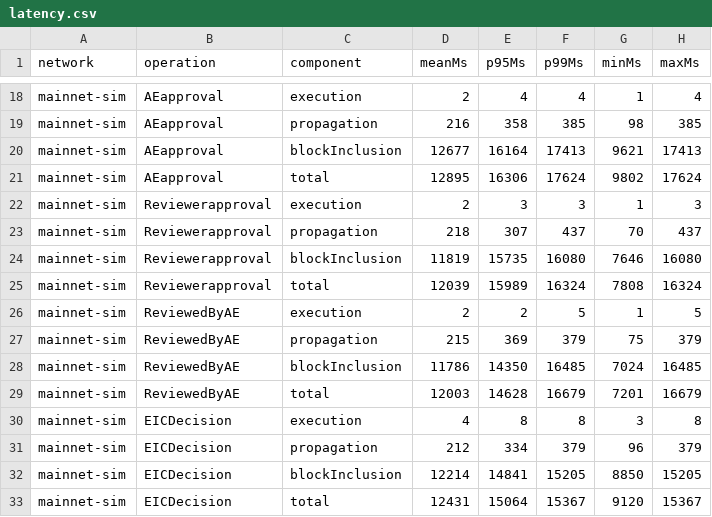
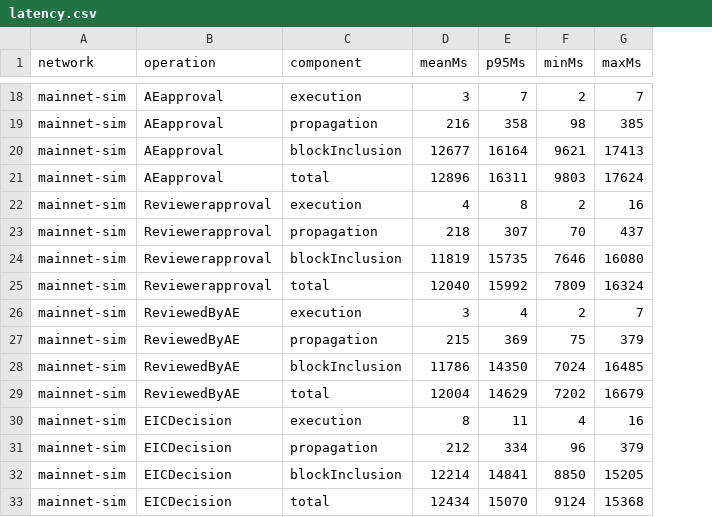
Before and after one commit to raaj2045/b-drps, a CSV file: benchmarks/latency.csv, drawn as a sheet; only a part is shown, gaps mark what is left out; removed rows and columns are numbered as before the commit, all else as after; the diff covers the shown part only; the diff names each change by its address in the sheet, - before the commit and + after, or states it on an @@ line.

```diff
--- a/benchmarks/latency.csv
+++ b/benchmarks/latency.csv
-column F (p99Ms), rows 18-33: 4 | 385 | 17413 | 17624 | 3 | 437 | 16080 | 16324 | 5 | 379 | 16485 | 16679 | 8 | 379 | 15205 | 15367
-D18 (meanMs): 2
+D18 (meanMs): 3
-E18 (p95Ms): 4
+E18 (p95Ms): 7
-F18 (minMs): 1
+F18 (minMs): 2
-G18 (maxMs): 4
+G18 (maxMs): 7
-D21 (meanMs): 12895
+D21 (meanMs): 12896
-E21 (p95Ms): 16306
+E21 (p95Ms): 16311
-F21 (minMs): 9802
+F21 (minMs): 9803
-D22 (meanMs): 2
+D22 (meanMs): 4
-E22 (p95Ms): 3
+E22 (p95Ms): 8
-F22 (minMs): 1
+F22 (minMs): 2
-G22 (maxMs): 3
+G22 (maxMs): 16
-D25 (meanMs): 12039
+D25 (meanMs): 12040
-E25 (p95Ms): 15989
+E25 (p95Ms): 15992
-F25 (minMs): 7808
+F25 (minMs): 7809
-D26 (meanMs): 2
+D26 (meanMs): 3
-E26 (p95Ms): 2
+E26 (p95Ms): 4
-F26 (minMs): 1
+F26 (minMs): 2
-G26 (maxMs): 5
+G26 (maxMs): 7
-D29 (meanMs): 12003
+D29 (meanMs): 12004
-E29 (p95Ms): 14628
+E29 (p95Ms): 14629
-F29 (minMs): 7201
+F29 (minMs): 7202
-D30 (meanMs): 4
+D30 (meanMs): 8
-E30 (p95Ms): 8
+E30 (p95Ms): 11
-F30 (minMs): 3
+F30 (minMs): 4
-G30 (maxMs): 8
+G30 (maxMs): 16
-D33 (meanMs): 12431
+D33 (meanMs): 12434
-E33 (p95Ms): 15064
+E33 (p95Ms): 15070
-F33 (minMs): 9120
+F33 (minMs): 9124
-G33 (maxMs): 15367
+G33 (maxMs): 15368
```
Also changed, not shown: 31 edited cells elsewhere in this file, benchmarks/parallel_scalability.csv, benchmarks/scalability.csv, 30 other files.
